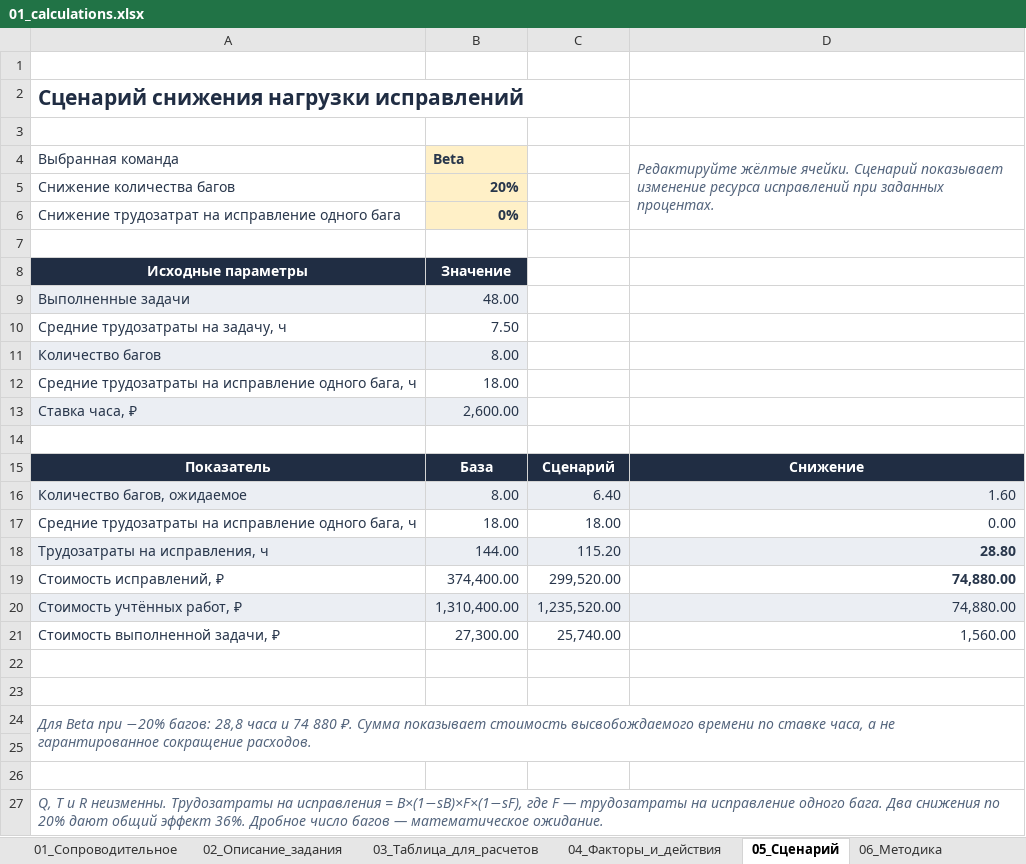
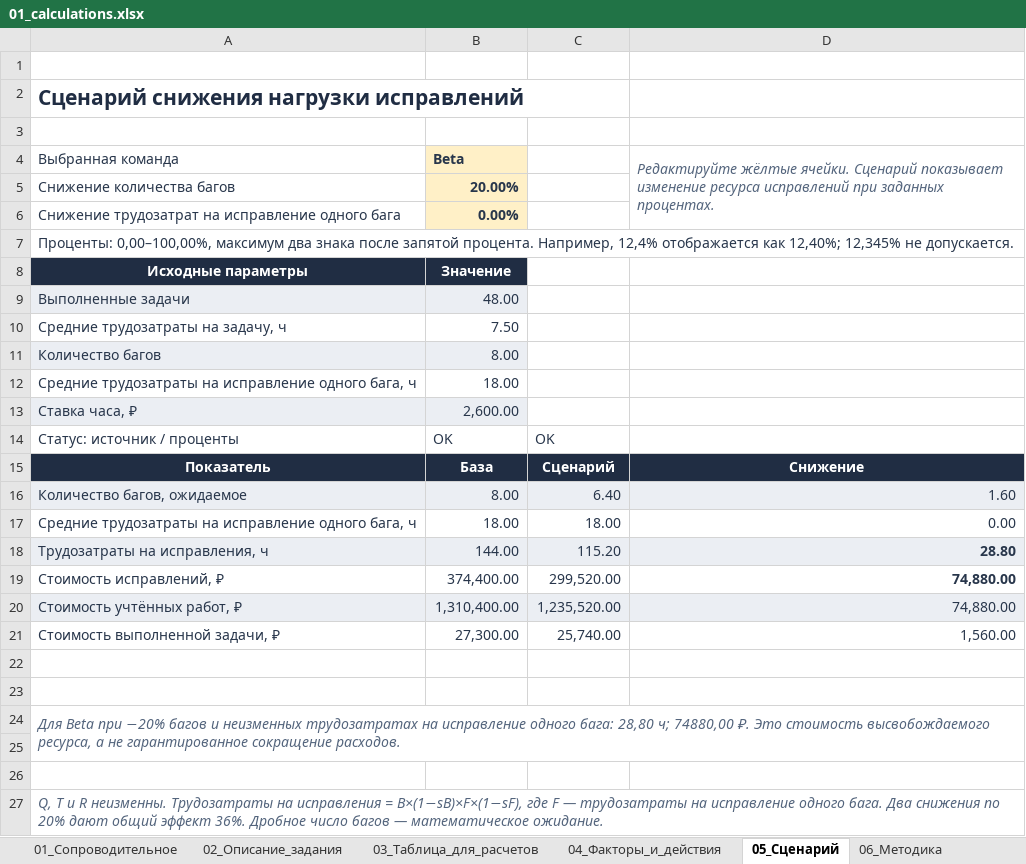
Before and after one commit to druzhinskaia/team-performance-analysis, an Excel workbook: files/01_calculations.xlsx, sheet 05_Сценарий, drawn as a sheet; values as stored, in another font and other column widths than the file's, no borders; the diff names each change by its address in the sheet, - before the commit and + after, or states it on an @@ line.

```diff
--- a/files/01_calculations.xlsx (sheet 05_Сценарий)
+++ b/files/01_calculations.xlsx (sheet 05_Сценарий)
-B5 (Beta): 20%
+B5 (Beta): 20.00%
-B6 (Beta): 0%
+B6 (Beta): 0.00%
-A7 (Выбранная команда): (empty)
+A7 (Выбранная команда): Проценты: 0,00–100,00%, максимум два знака после запятой процента. Например, 12,4% отображается как 12,40%; 12,345% не допускается.
+A7:D7 merged
-row 14: (empty)
+row 14: Статус: источник / проценты | OK | OK
-A24 (Выбранная команда): …при −20% багов: 28,8 часа и 74 880 ₽. Сумма показывает стоимость высвобождаемого времени по ставке часа, а не…
+A24 (Выбранная команда): …при −20% багов и неизменных трудозатратах на исправление одного бага: 28,80 ч; 74880,00 ₽. Это стоимость высвобождаемого ресурса, а не…
```
Also changed, not shown: sheet 03_Таблица_для_расчетов, sheet 04_Факторы_и_действия, sheet 07_Решения_руководству, sheet 06_Методика, formulas that keep their value, 9 other files.
